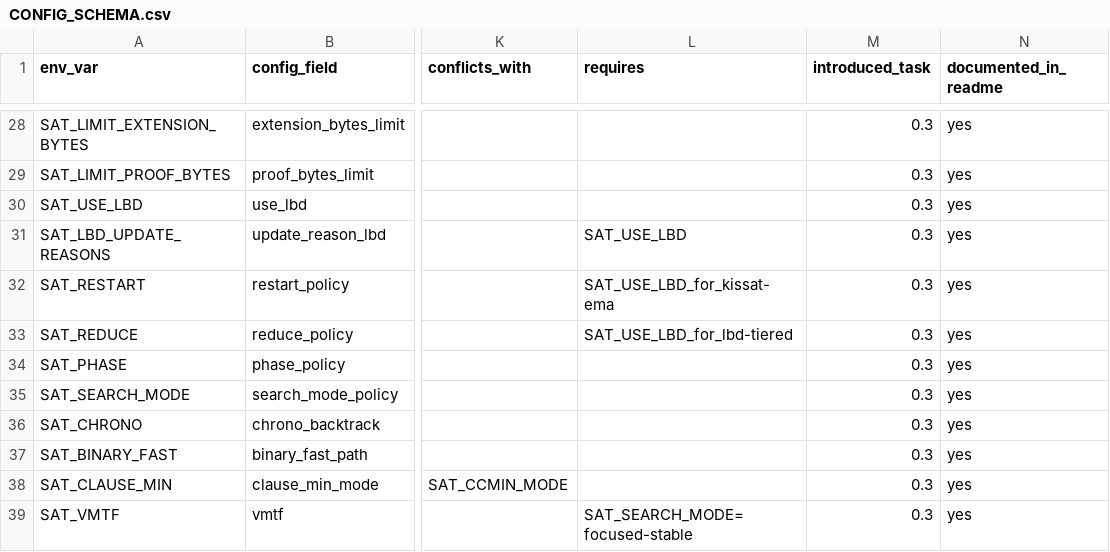
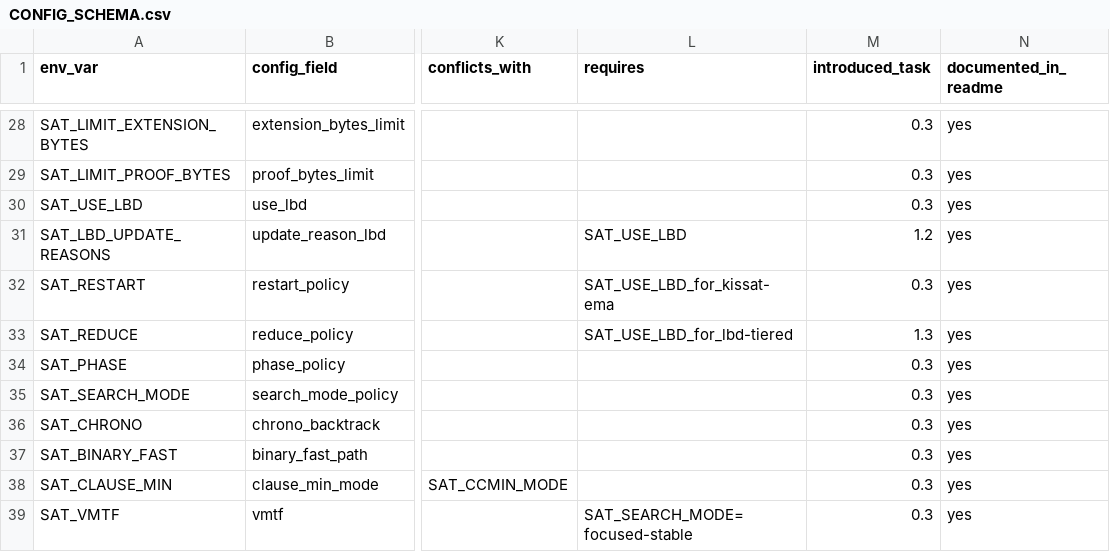
Before and after one commit to bjlkeng/SAT-playground, a CSV file: solver/11-kissat-port/CONFIG_SCHEMA.csv, drawn as a sheet; only a part is shown, gaps mark what is left out; the diff names each change by its address in the sheet, - before the commit and + after, or states it on an @@ line.

```diff
--- a/solver/11-kissat-port/CONFIG_SCHEMA.csv
+++ b/solver/11-kissat-port/CONFIG_SCHEMA.csv
-M31 (introduced_task): 0.3
+M31 (introduced_task): 1.2
-M33 (introduced_task): 0.3
+M33 (introduced_task): 1.3
```
Also changed, not shown: solver/11-kissat-port/FEATURES.csv, 9 other files.
